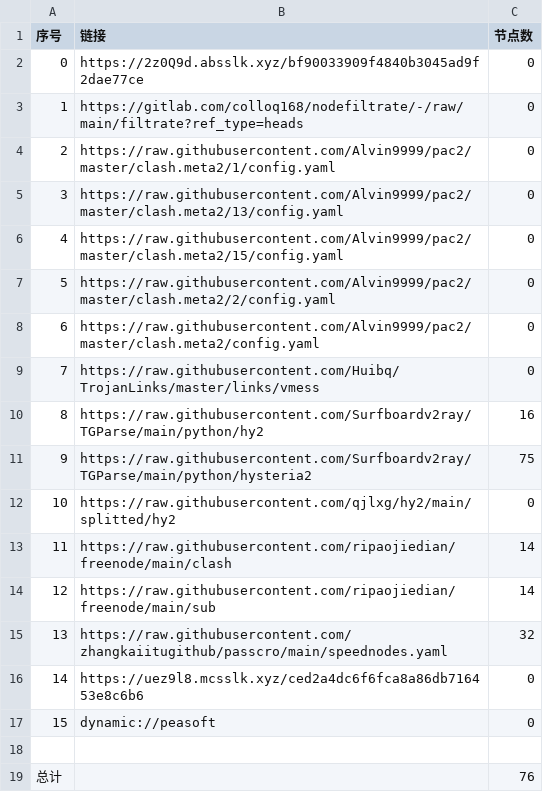
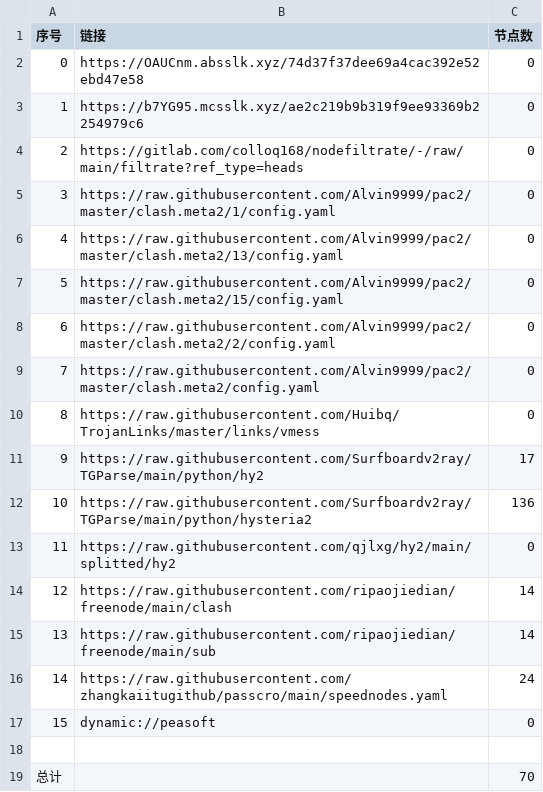
Before and after one commit to jamph826/NoMoreWalls, a CSV file: list_result.csv, drawn as a sheet; removed rows and columns are numbered as before the commit, all else as after; the diff names each change by its address in the sheet, - before the commit and + after, or states it on an @@ line.

```diff
--- a/list_result.csv
+++ b/list_result.csv
-B2 (链接): https://2z0Q9d.absslk.xyz/bf90033909f4840b3045ad9f2dae77ce
+B2 (链接): https://OAUCnm.absslk.xyz/74d37f37dee69a4cac392e52ebd47e58
+row 3: 1 | https://b7YG95.mcsslk.xyz/ae2c219b9b319f9ee93369b2254979c6 | 0
@@ column A (序号) renumbered between rows 4 and 16 @@
-C11 (节点数): 16
+C11 (节点数): 17
-C12 (节点数): 75
+C12 (节点数): 136
-C16 (节点数): 32
+C16 (节点数): 24
-row 16: 14 | https://uez9l8.mcsslk.xyz/ced2a4dc6f6fca8a86db716453e8c6b6 | 0
-C19 (节点数): 76
+C19 (节点数): 70
```
Also changed, not shown: 21 other files.
